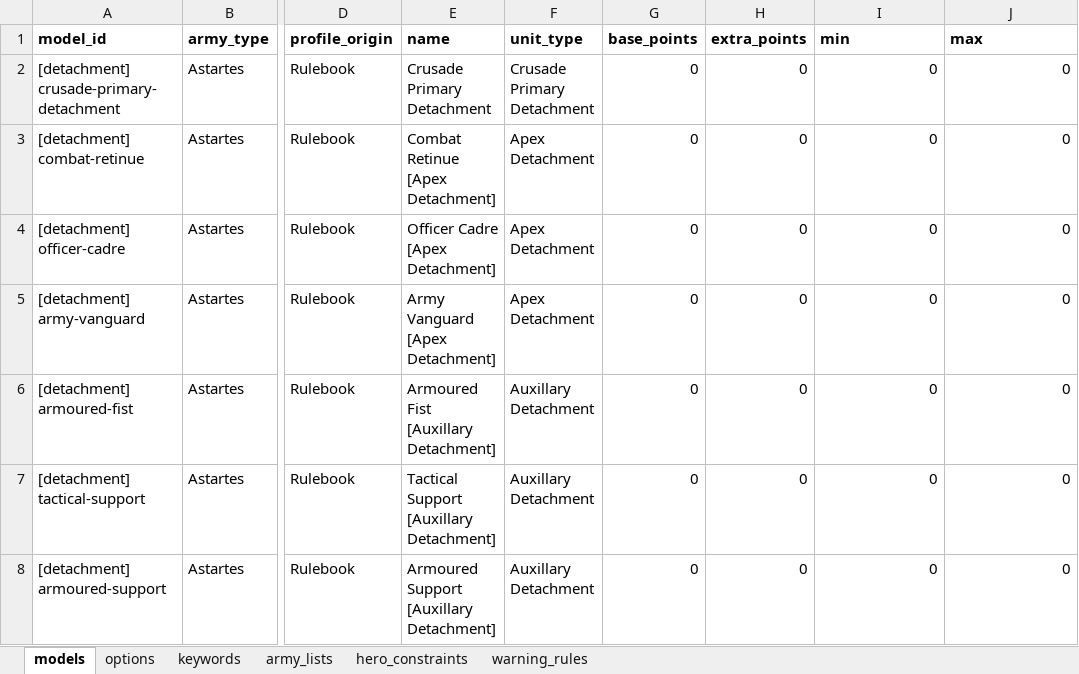
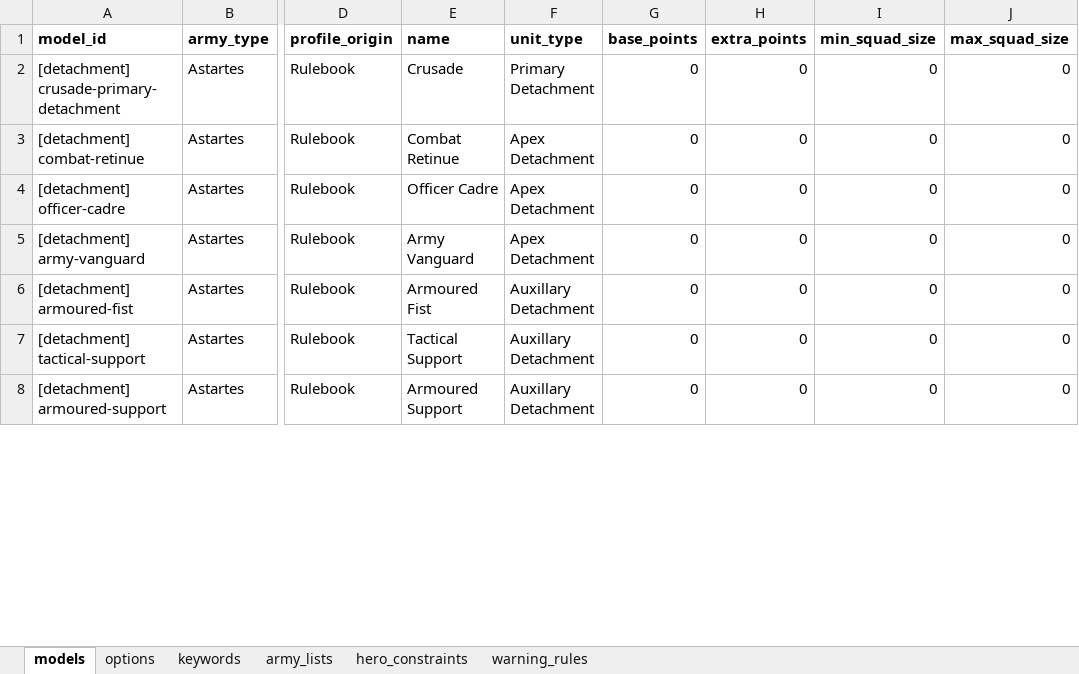
Before and after one commit to Hirmetrium/horusheresy-list-builder, an Excel workbook: data/hh3_data.xlsx, sheet models, drawn as a sheet; only a part is shown, gaps mark what is left out; values as stored, in another font and other column widths than the file's, no borders; the diff covers the shown part only; the diff names each change by its address in the sheet, - before the commit and + after, or states it on an @@ line.

Commit message:
overhaul unit_types for detachments and additional data prep

```diff
--- a/data/hh3_data.xlsx (sheet models)
+++ b/data/hh3_data.xlsx (sheet models)
-I1: min
+I1: min_squad_size
-J1: max
+J1: max_squad_size
-E2 (name): Crusade Primary Detachment
+E2 (name): Crusade
-F2 (unit_type): Crusade Primary Detachment
+F2 (unit_type): Primary Detachment
-E3 (name): Combat Retinue [Apex Detachment]
+E3 (name): Combat Retinue
-E4 (name): Officer Cadre [Apex Detachment]
+E4 (name): Officer Cadre
-E5 (name): Army Vanguard [Apex Detachment]
+E5 (name): Army Vanguard
-E6 (name): Armoured Fist [Auxillary Detachment]
+E6 (name): Armoured Fist
-E7 (name): Tactical Support [Auxillary Detachment]
+E7 (name): Tactical Support
-E8 (name): Armoured Support [Auxillary Detachment]
+E8 (name): Armoured Support
```
Also changed, not shown: 1 added row and 36 edited cells elsewhere in this sheet, sheet army_lists, sheet hero_constraints, charts or pictures, 12 other files.
